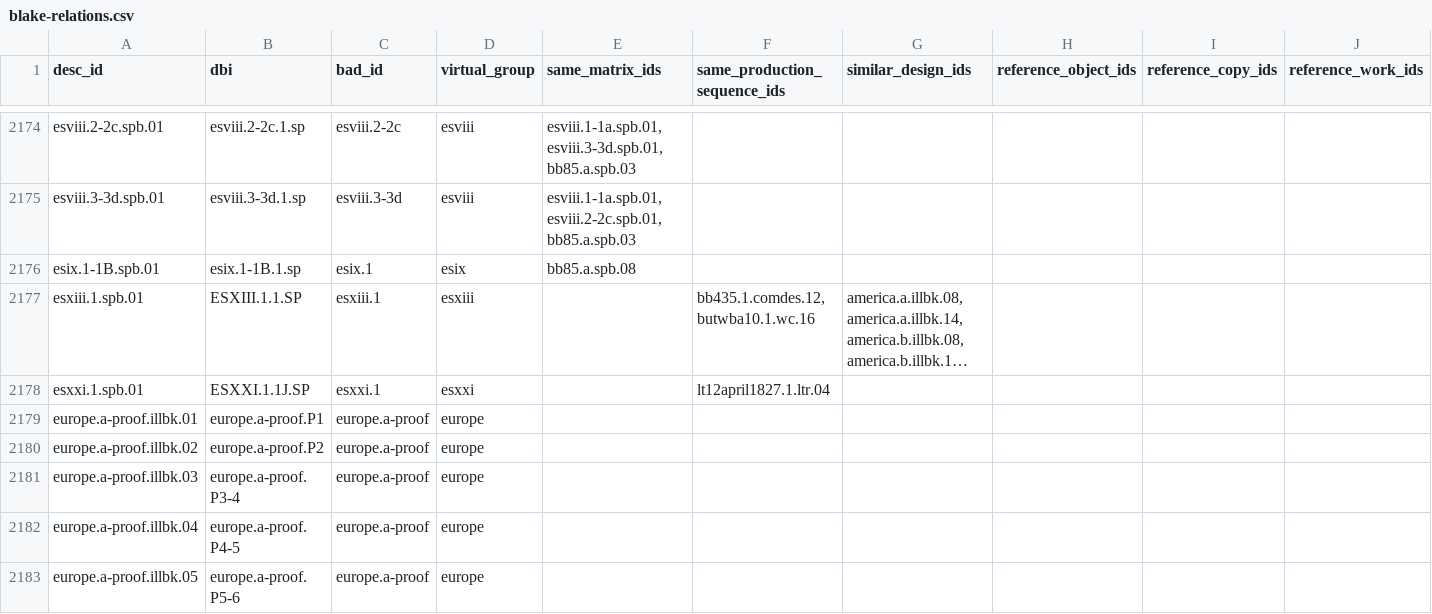
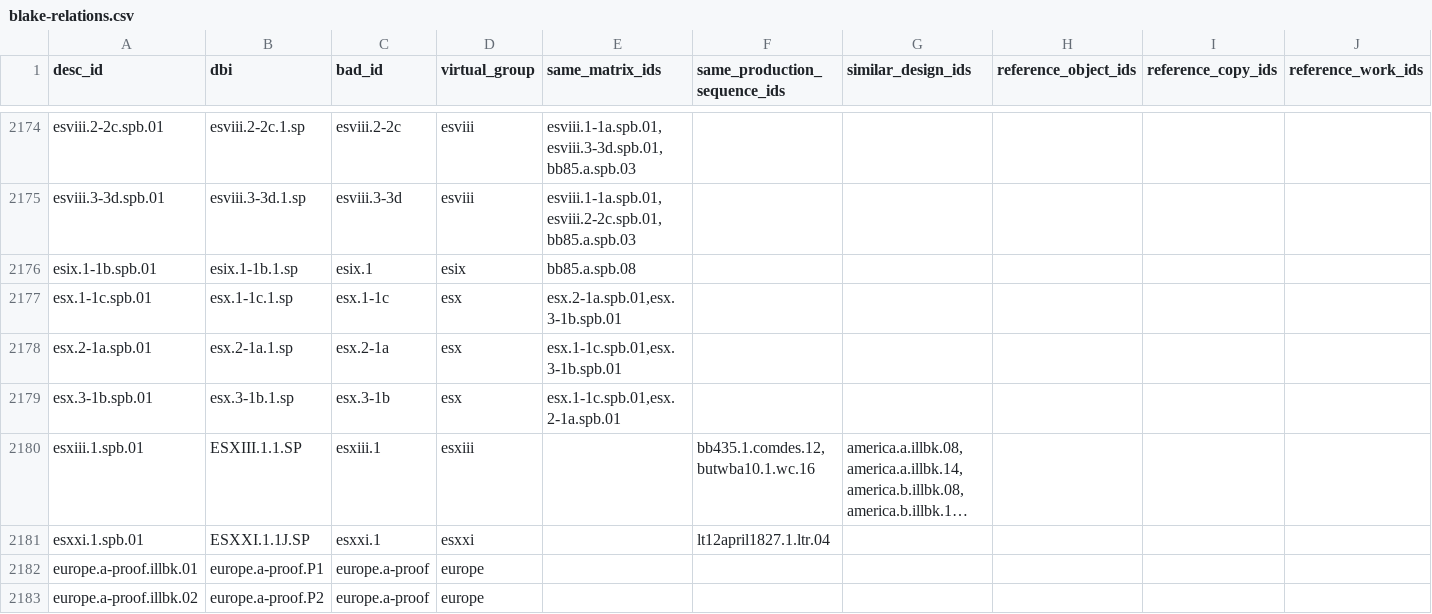
Before and after one commit to blakearchive/data, a CSV file: csv/blake-relations.csv, drawn as a sheet; only a part is shown, gaps mark what is left out; the shorter side is filled out with more unchanged rows; long unchanged cells end in …; rows hold the shown columns only; the diff names each change by its address in the sheet, - before the commit and + after, or states it on an @@ line.

Commit message:
added esx

```diff
--- a/csv/blake-relations.csv
+++ b/csv/blake-relations.csv
-A2176 (desc_id): esix.1-1B.spb.01
+A2176 (desc_id): esix.1-1b.spb.01
-B2176 (dbi): esix.1-1B.1.sp
+B2176 (dbi): esix.1-1b.1.sp
+row 2177: esx.1-1c.spb.01 | esx.1-1c.1.sp | esx.1-1c | esx | esx.2-1a.spb.01,esx.3-1b.spb.01
+row 2178: esx.2-1a.spb.01 | esx.2-1a.1.sp | esx.2-1a | esx | esx.1-1c.spb.01,esx.3-1b.spb.01
+row 2179: esx.3-1b.spb.01 | esx.3-1b.1.sp | esx.3-1b | esx | esx.1-1c.spb.01,esx.2-1a.spb.01
```
